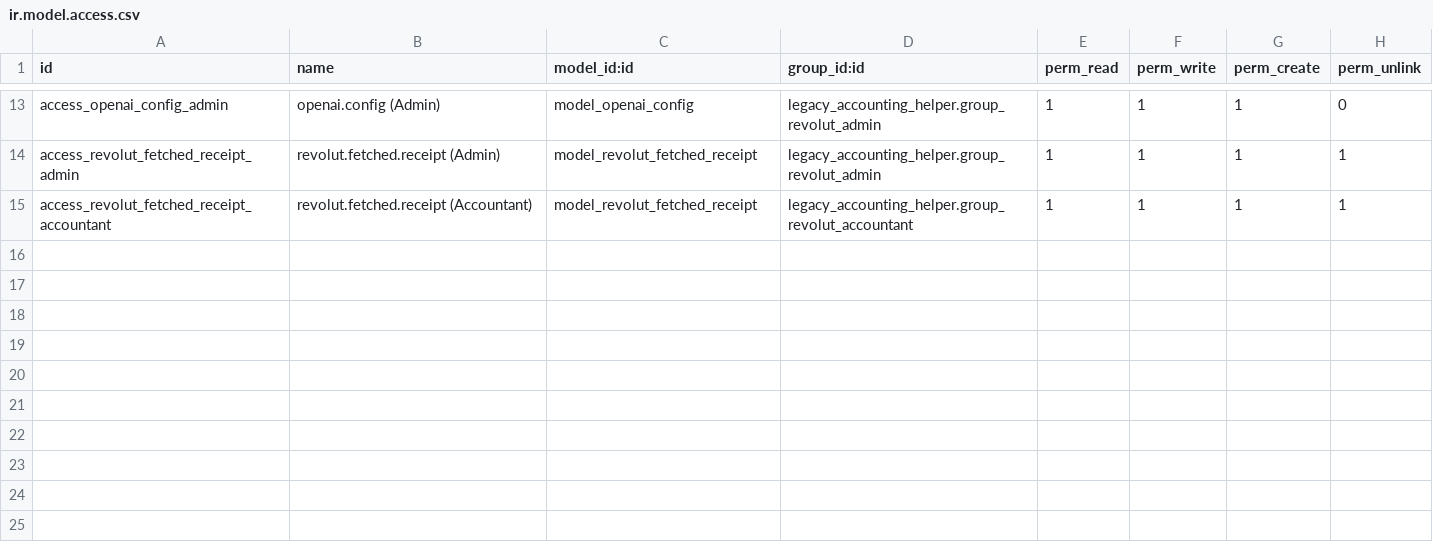
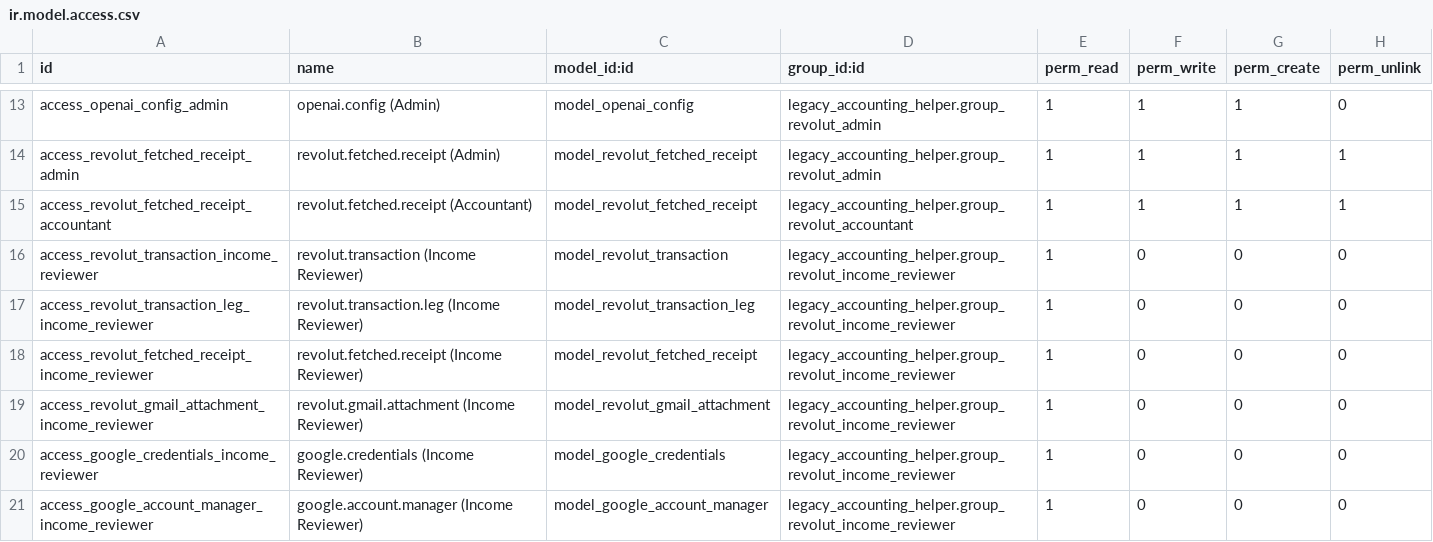
Before and after one commit to jito-dev/Odoo17-custom-addons, a CSV file: legacy_accounting_helper/security/ir.model.access.csv, drawn as a sheet; only a part is shown, gaps mark what is left out.

Commit message:
Added Role Income Reviewer

```diff
--- a/legacy_accounting_helper/security/ir.model.access.csv
+++ b/legacy_accounting_helper/security/ir.model.access.csv
@@ -15 +15,7 @@ access_revolut_fetched_receipt_admin,revolut.fetched.receipt (Admin),model_revol
 access_revolut_fetched_receipt_accountant,revolut.fetched.receipt (Accountant),model_revolut_fetched_receipt,legacy_accounting_helper.group_revolut_accountant,1,1,1,1
+access_revolut_transaction_income_reviewer,revolut.transaction (Income Reviewer),model_revolut_transaction,legacy_accounting_helper.group_revolut_income_reviewer,1,0,0,0
+access_revolut_transaction_leg_income_reviewer,revolut.transaction.leg (Income Reviewer),model_revolut_transaction_leg,legacy_accounting_helper.group_revolut_income_reviewer,1,0,0,0
+access_revolut_fetched_receipt_income_reviewer,revolut.fetched.receipt (Income Reviewer),model_revolut_fetched_receipt,legacy_accounting_helper.group_revolut_income_reviewer,1,0,0,0
+access_revolut_gmail_attachment_income_reviewer,revolut.gmail.attachment (Income Reviewer),model_revolut_gmail_attachment,legacy_accounting_helper.group_revolut_income_reviewer,1,0,0,0
+access_google_credentials_income_reviewer,google.credentials (Income Reviewer),model_google_credentials,legacy_accounting_helper.group_revolut_income_reviewer,1,0,0,0
+access_google_account_manager_income_reviewer,google.account.manager (Income Reviewer),model_google_account_manager,legacy_accounting_helper.group_revolut_income_reviewer,1,0,0,0
```
Also changed, not shown: 4 other files.
